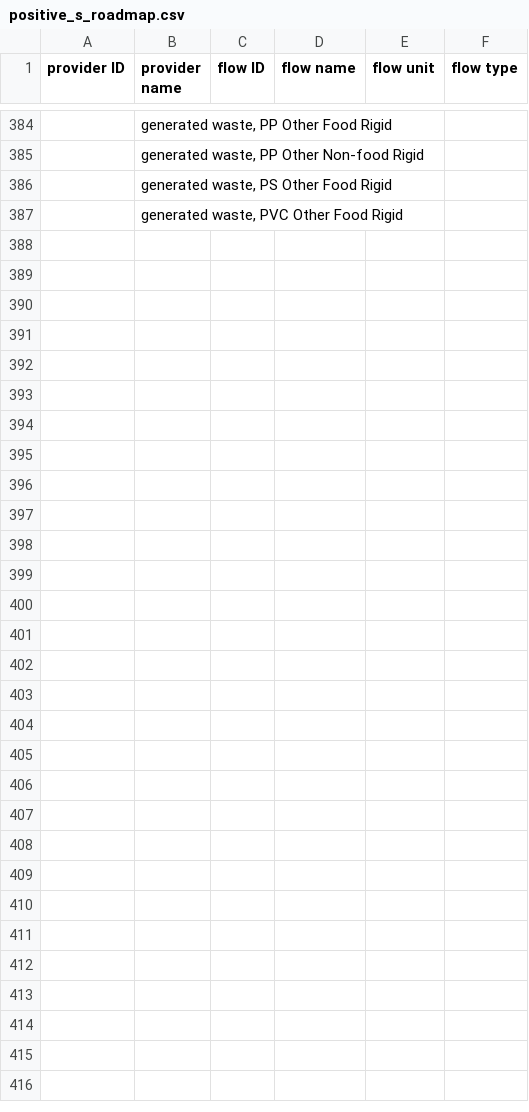
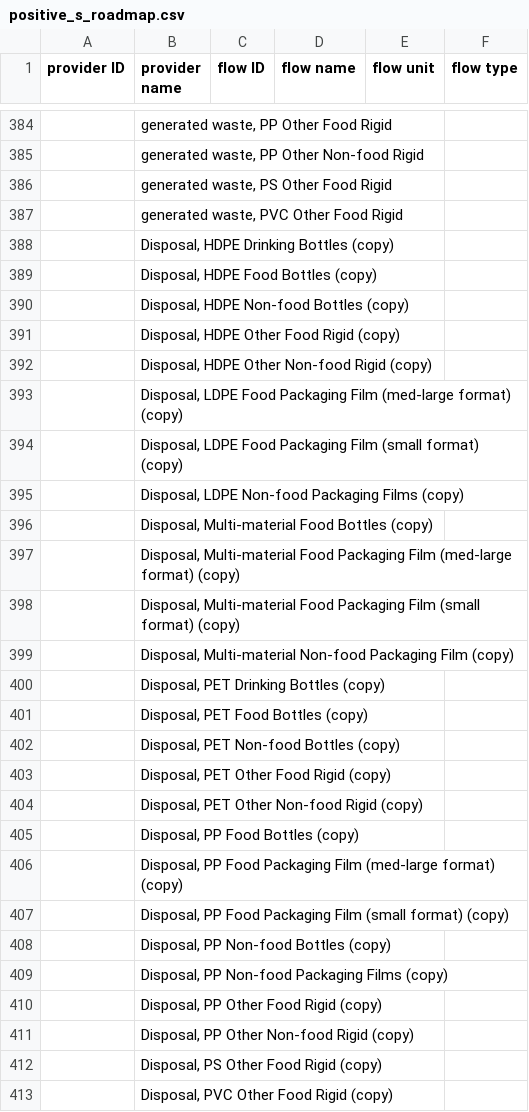
Before and after one commit to FarshidNazemi/packaging-roadmap, a CSV file: data/positive_s_roadmap.csv, drawn as a sheet; only a part is shown, gaps mark what is left out; the diff names each change by its address in the sheet, - before the commit and + after, or states it on an @@ line.

```diff
--- a/data/positive_s_roadmap.csv
+++ b/data/positive_s_roadmap.csv
+row 388:  | Disposal, HDPE Drinking Bottles (copy)
+row 389:  | Disposal, HDPE Food Bottles (copy)
+row 390:  | Disposal, HDPE Non-food Bottles (copy)
+row 391:  | Disposal, HDPE Other Food Rigid (copy)
+row 392:  | Disposal, HDPE Other Non-food Rigid (copy)
+row 393:  | Disposal, LDPE Food Packaging Film (med-large format) (copy)
+row 394:  | Disposal, LDPE Food Packaging Film (small format) (copy)
+row 395:  | Disposal, LDPE Non-food Packaging Films (copy)
+row 396:  | Disposal, Multi-material Food Bottles (copy)
+row 397:  | Disposal, Multi-material Food Packaging Film (med-large format) (copy)
+row 398:  | Disposal, Multi-material Food Packaging Film (small format) (copy)
+row 399:  | Disposal, Multi-material Non-food Packaging Film (copy)
+row 400:  | Disposal, PET Drinking Bottles (copy)
+row 401:  | Disposal, PET Food Bottles (copy)
+row 402:  | Disposal, PET Non-food Bottles (copy)
+row 403:  | Disposal, PET Other Food Rigid (copy)
+row 404:  | Disposal, PET Other Non-food Rigid (copy)
+row 405:  | Disposal, PP Food Bottles (copy)
+row 406:  | Disposal, PP Food Packaging Film (med-large format) (copy)
+row 407:  | Disposal, PP Food Packaging Film (small format) (copy)
+row 408:  | Disposal, PP Non-food Bottles (copy)
+row 409:  | Disposal, PP Non-food Packaging Films (copy)
+row 410:  | Disposal, PP Other Food Rigid (copy)
+row 411:  | Disposal, PP Other Non-food Rigid (copy)
+row 412:  | Disposal, PS Other Food Rigid (copy)
+row 413:  | Disposal, PVC Other Food Rigid (copy)
```
Also changed, not shown: data/new_flow_roadmap.csv, 1 other file.
